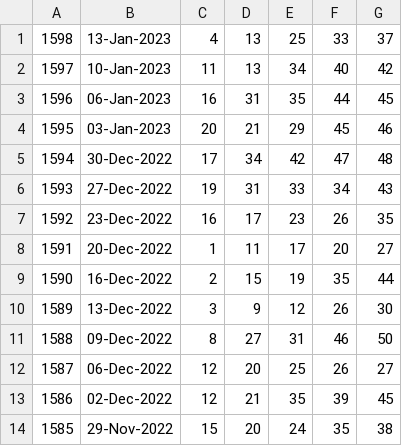
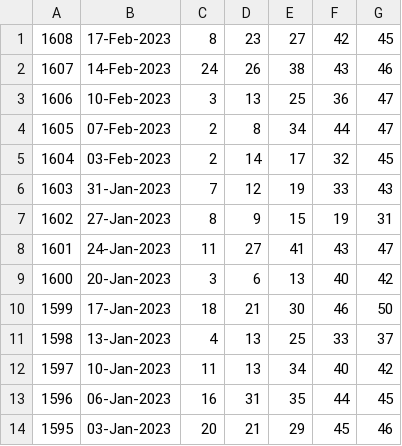
Before and after one commit to pastorcmentarny/DomJavaKB, a CSV file: data/lotto/euro-hotpicks-all-draws.csv, drawn as a sheet; only a part is shown; the shorter side is filled out with more unchanged rows.

```diff
--- a/data/lotto/euro-hotpicks-all-draws.csv
+++ b/data/lotto/euro-hotpicks-all-draws.csv
@@ -1 +1,11 @@
+1608,17-Feb-2023,8,23,27,42,45
+1607,14-Feb-2023,24,26,38,43,46
+1606,10-Feb-2023,3,13,25,36,47
+1605,07-Feb-2023,2,8,34,44,47
+1604,03-Feb-2023,2,14,17,32,45
+1603,31-Jan-2023,7,12,19,33,43
+1602,27-Jan-2023,8,9,15,19,31
+1601,24-Jan-2023,11,27,41,43,47
+1600,20-Jan-2023,3,6,13,40,42
+1599,17-Jan-2023,18,21,30,46,50
 1598,13-Jan-2023,4,13,25,33,37
```
Also changed, not shown: data/lotto/euro-all-draws.csv, data/lotto/lotto-hotpicks-all-draws.csv, 4 other files.
